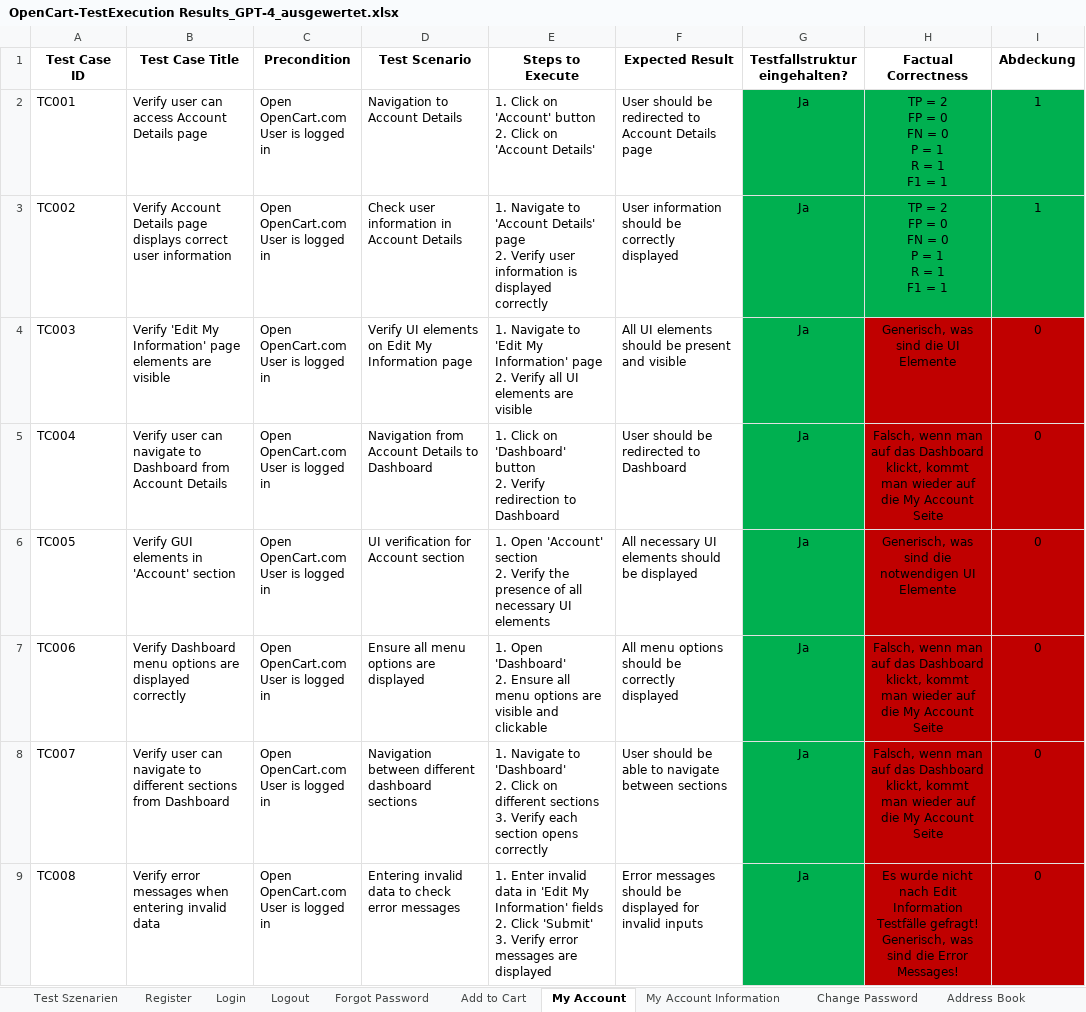
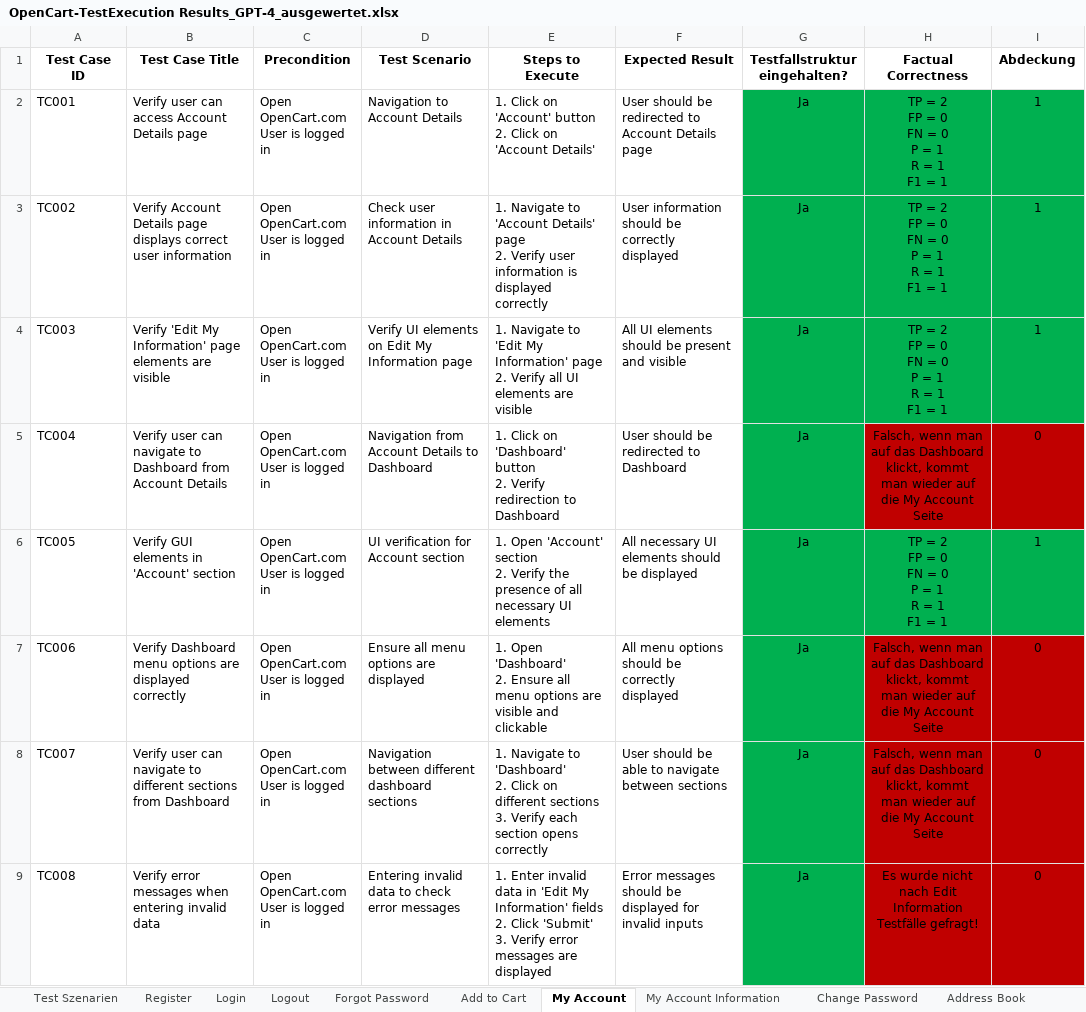
Before and after one commit to MrMueller15/Bachelor-Thesis, an Excel workbook: Testdaten/Testdaten von und für GPT-4/OpenCart-TestExecution Results_GPT-4_ausgewertet.xlsx, sheet My Account, drawn as a sheet; only a part is shown; values as stored, in another font and other column widths than the file's, no borders; ↵ is a line break in a cell; the diff covers the shown part only; the diff names each change by its address in the sheet, - before the commit and + after, or states it on an @@ line.

```diff
--- a/Testdaten/Testdaten von und für GPT-4/OpenCart-TestExecution Results_GPT-4_ausgewertet.xlsx (sheet My Account)
+++ b/Testdaten/Testdaten von und für GPT-4/OpenCart-TestExecution Results_GPT-4_ausgewertet.xlsx (sheet My Account)
-H4 (Factual Correctness): Generisch, was sind die UI Elemente
+H4 (Factual Correctness): TP = 2 ↵ FP = 0 ↵ FN = 0 ↵ P = 1 ↵ R = 1 ↵ F1 = 1
-H4:I4 fill: #C00000
+H4:I4 fill: #00B050
-I4 (Abdeckung): 0
+I4 (Abdeckung): 1
-H6 (Factual Correctness): Generisch, was sind die notwendigen UI Elemente
+H6 (Factual Correctness): TP = 2 ↵ FP = 0 ↵ FN = 0 ↵ P = 1 ↵ R = 1 ↵ F1 = 1
-H6:I6 fill: #C00000
+H6:I6 fill: #00B050
-I6 (Abdeckung): 0
+I6 (Abdeckung): 1
-H9 (Factual Correctness): …Testfälle gefragt! Generisch, was sind die Error Messages!
+H9 (Factual Correctness): …Testfälle gefragt!
```
Also changed, not shown: 3 edited cells elsewhere in this sheet, sheet Forgot Password, 2 other files.
